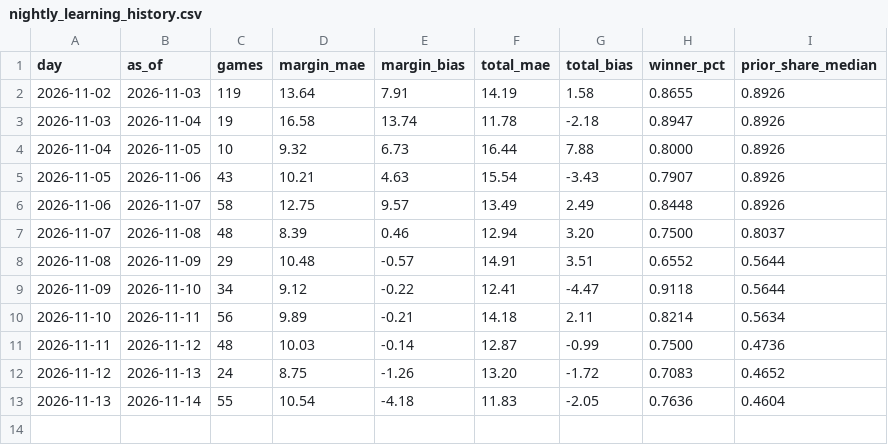
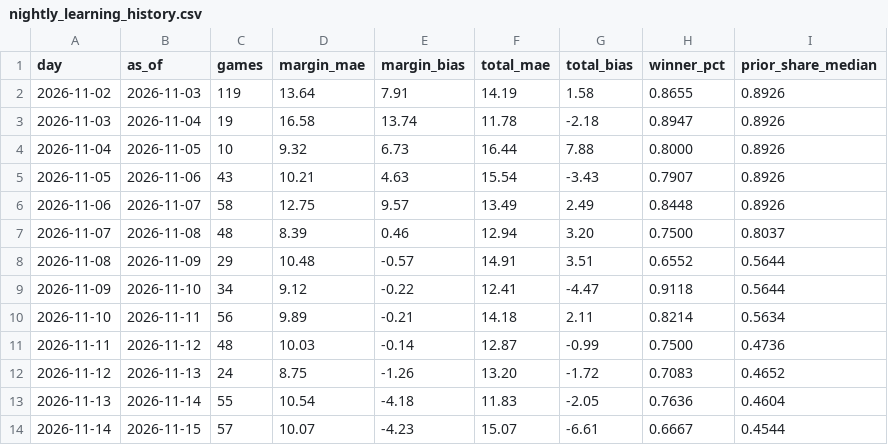
Before and after one commit to cooperross399/cbb-betting-lab, a CSV file: nightly_learning_history.csv, drawn as a sheet.

```diff
--- a/nightly_learning_history.csv
+++ b/nightly_learning_history.csv
@@ -13 +13,2 @@ day,as_of,games,margin_mae,margin_bias,total_mae,total_bias,winner_pct,prior_sha
 2026-11-13,2026-11-14,55,10.54,-4.18,11.83,-2.05,0.7636,0.4604
+2026-11-14,2026-11-15,57,10.07,-4.23,15.07,-6.61,0.6667,0.4544
```
Also changed, not shown: 9 other files.
